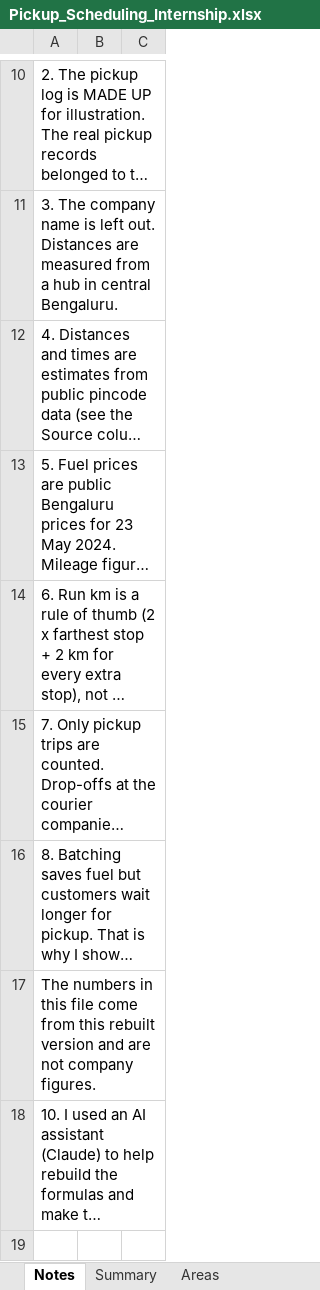
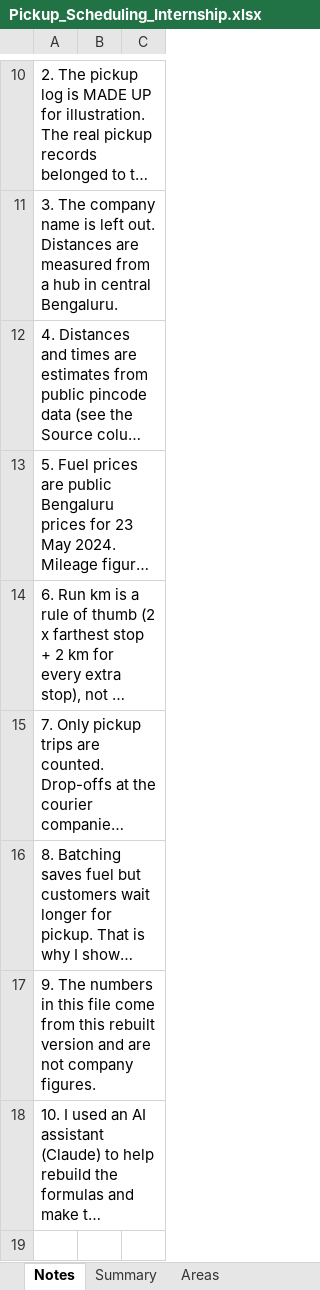
Before and after one commit to kousanidas/bengaluru-pickup-planning, an Excel workbook: Pickup_Scheduling_Internship.xlsx, sheet Notes, drawn as a sheet; only a part is shown, gaps mark what is left out; long unchanged cells end in …; values as stored, in another font and other column widths than the file's, no borders; the diff names each change by its address in the sheet, - before the commit and + after, or states it on an @@ line.

Commit message:
UPdated Version

```diff
--- a/Pickup_Scheduling_Internship.xlsx (sheet Notes)
+++ b/Pickup_Scheduling_Internship.xlsx (sheet Notes)
-A17: The numbers…
+A17: 9. The numbers…
```
